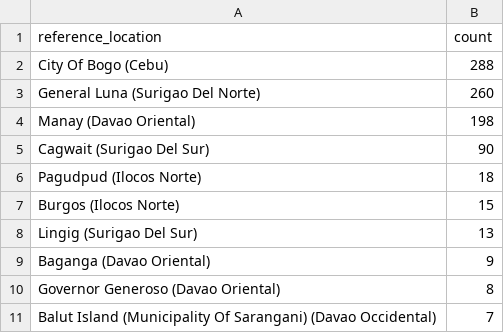
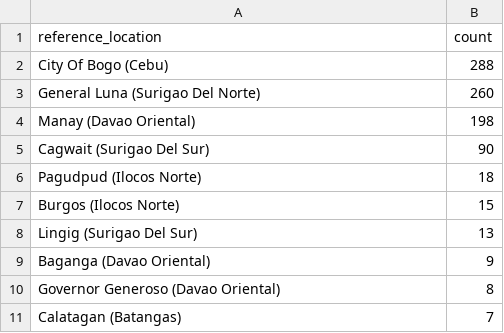
Before and after one commit to Waytii/chamthesleeptalker, a CSV file: top_ten_locations.csv, drawn as a sheet.

```diff
--- a/top_ten_locations.csv
+++ b/top_ten_locations.csv
@@ -10,2 +10,2 @@ Baganga (Davao Oriental),9
 Governor Generoso (Davao Oriental),8
-Balut Island (Municipality Of Sarangani) (Davao Occidental),7
+Calatagan (Batangas),7
```
Also changed, not shown: earthquakes.csv, earthquakes_past_24_hours.csv, 5 other files.
